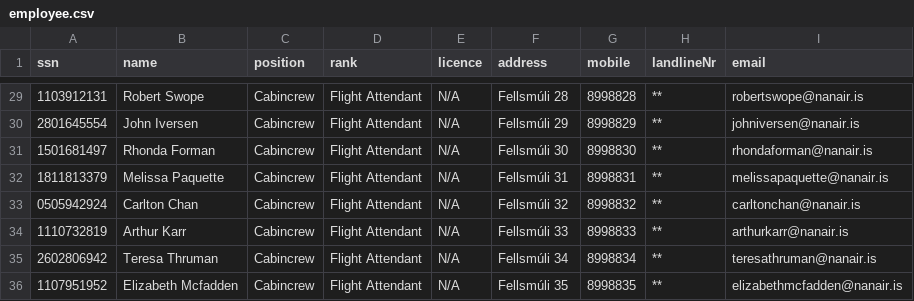
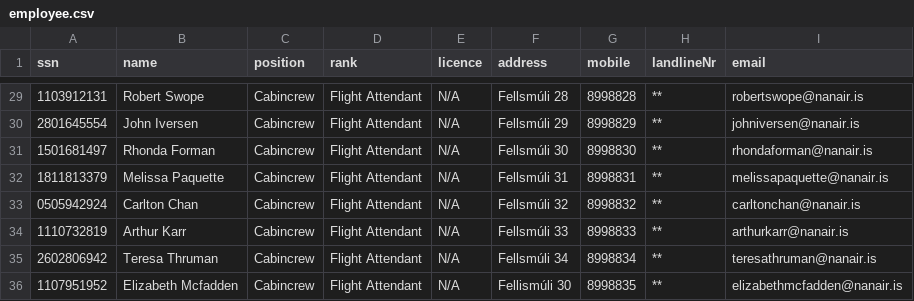
Before and after one commit to patrekurorn/NaNAir39, a CSV file: Data/employee.csv, drawn as a sheet; only a part is shown, gaps mark what is left out.

```diff
--- a/Data/employee.csv
+++ b/Data/employee.csv
@@ -35,2 +35,2 @@ ssn,name,position,rank,licence,address,mobile,landlineNr,email
 2602806942,Teresa Thruman,Cabincrew,Flight Attendant,N/A,Fellsmúli 34,8998834,**,teresathruman@nanair.is
-1107951952,Elizabeth Mcfadden,Cabincrew,Flight Attendant,N/A,Fellsmúli 35,8998835,**,elizabethmcfadden@nanair.is
+1107951952,Elizabeth Mcfadden,Cabincrew,Flight Attendant,N/A,Fellismúli 30,8998835,**,elizabethmcfadden@nanair.is
```
Also changed, not shown: 1 other file.
